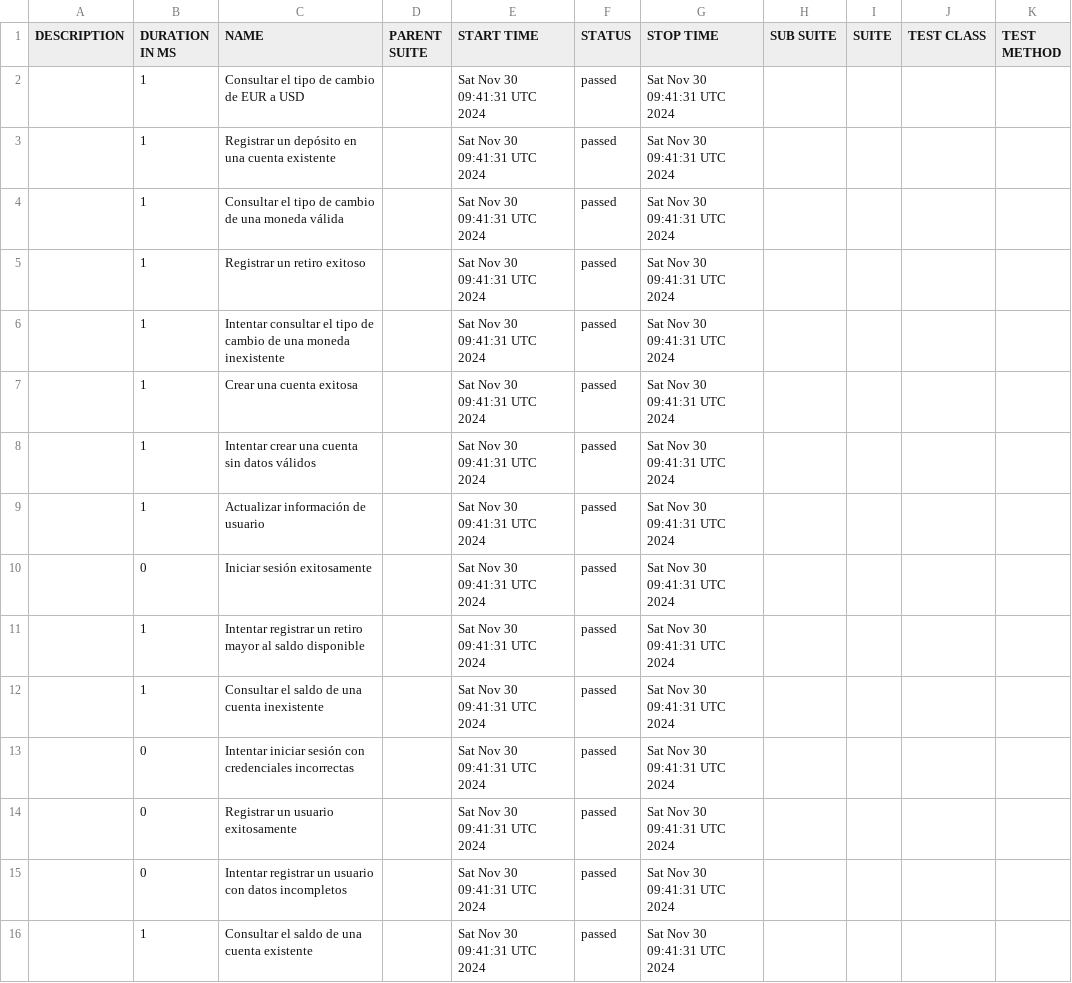
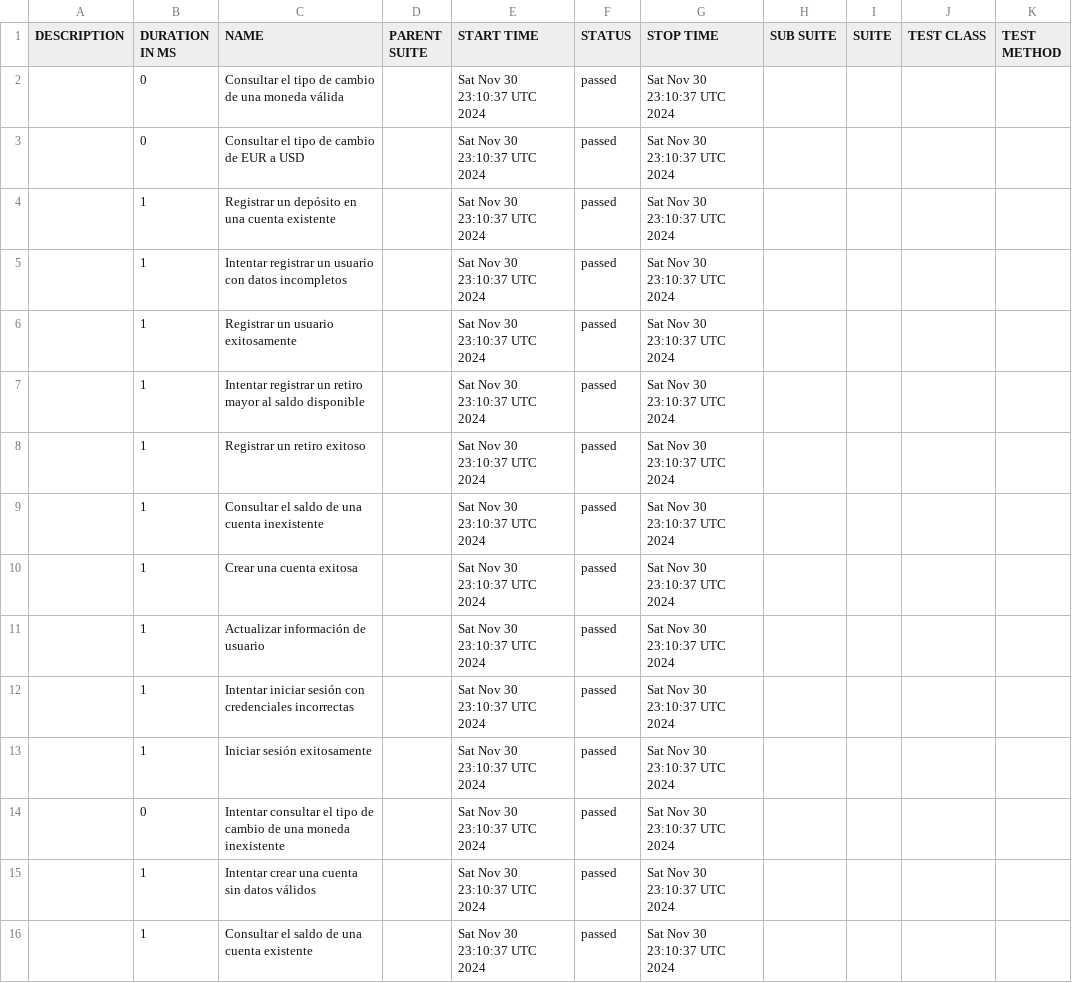
Before and after one commit to UPT-FAING-EPIS/proyecto-si784-2024-ii-u2-chambi_floresq_floresm_leyva, a CSV file: allure-report/data/suites.csv, drawn as a sheet.

```diff
--- a/allure-report/data/suites.csv
+++ b/allure-report/data/suites.csv
@@ -1,16 +1,16 @@
 "DESCRIPTION","DURATION IN MS","NAME","PARENT SUITE","START TIME","STATUS","STOP TIME","SUB SUITE","SUITE","TEST CLASS","TEST METHOD"
-"","1","Consultar el tipo de cambio de EUR a USD","","Sat Nov 30 09:41:31 UTC 2024","passed","Sat Nov 30 09:41:31 UTC 2024","","","",""
-"","1","Registrar un depósito en una cuenta existente","","Sat Nov 30 09:41:31 UTC 2024","passed","Sat Nov 30 09:41:31 UTC 2024","","","",""
-"","1","Consultar el tipo de cambio de una moneda válida","","Sat Nov 30 09:41:31 UTC 2024","passed","Sat Nov 30 09:41:31 UTC 2024","","","",""
-"","1","Registrar un retiro exitoso","","Sat Nov 30 09:41:31 UTC 2024","passed","Sat Nov 30 09:41:31 UTC 2024","","","",""
-"","1","Intentar consultar el tipo de cambio de una moneda inexistente","","Sat Nov 30 09:41:31 UTC 2024","passed","Sat Nov 30 09:41:31 UTC 2024","","","",""
-"","1","Crear una cuenta exitosa","","Sat Nov 30 09:41:31 UTC 2024","passed","Sat Nov 30 09:41:31 UTC 2024","","","",""
-"","1","Intentar crear una cuenta sin datos válidos","","Sat Nov 30 09:41:31 UTC 2024","passed","Sat Nov 30 09:41:31 UTC 2024","","","",""
-"","1","Actualizar información de usuario","","Sat Nov 30 09:41:31 UTC 2024","passed","Sat Nov 30 09:41:31 UTC 2024","","","",""
-"","0","Iniciar sesión exitosamente","","Sat Nov 30 09:41:31 UTC 2024","passed","Sat Nov 30 09:41:31 UTC 2024","","","",""
-"","1","Intentar registrar un retiro mayor al saldo disponible","","Sat Nov 30 09:41:31 UTC 2024","passed","Sat Nov 30 09:41:31 UTC 2024","","","",""
-"","1","Consultar el saldo de una cuenta inexistente","","Sat Nov 30 09:41:31 UTC 2024","passed","Sat Nov 30 09:41:31 UTC 2024","","","",""
-"","0","Intentar iniciar sesión con credenciales incorrectas","","Sat Nov 30 09:41:31 UTC 2024","passed","Sat Nov 30 09:41:31 UTC 2024","","","",""
-"","0","Registrar un usuario exitosamente","","Sat Nov 30 09:41:31 UTC 2024","passed","Sat Nov 30 09:41:31 UTC 2024","","","",""
-"","0","Intentar registrar un usuario con datos incompletos","","Sat Nov 30 09:41:31 UTC 2024","passed","Sat Nov 30 09:41:31 UTC 2024","","","",""
-"","1","Consultar el saldo de una cuenta existente","","Sat Nov 30 09:41:31 UTC 2024","passed","Sat Nov 30 09:41:31 UTC 2024","","","",""
+"","0","Consultar el tipo de cambio de una moneda válida","","Sat Nov 30 23:10:37 UTC 2024","passed","Sat Nov 30 23:10:37 UTC 2024","","","",""
+"","0","Consultar el tipo de cambio de EUR a USD","","Sat Nov 30 23:10:37 UTC 2024","passed","Sat Nov 30 23:10:37 UTC 2024","","","",""
+"","1","Registrar un depósito en una cuenta existente","","Sat Nov 30 23:10:37 UTC 2024","passed","Sat Nov 30 23:10:37 UTC 2024","","","",""
+"","1","Intentar registrar un usuario con datos incompletos","","Sat Nov 30 23:10:37 UTC 2024","passed","Sat Nov 30 23:10:37 UTC 2024","","","",""
+"","1","Registrar un usuario exitosamente","","Sat Nov 30 23:10:37 UTC 2024","passed","Sat Nov 30 23:10:37 UTC 2024","","","",""
+"","1","Intentar registrar un retiro mayor al saldo disponible","","Sat Nov 30 23:10:37 UTC 2024","passed","Sat Nov 30 23:10:37 UTC 2024","","","",""
+"","1","Registrar un retiro exitoso","","Sat Nov 30 23:10:37 UTC 2024","passed","Sat Nov 30 23:10:37 UTC 2024","","","",""
+"","1","Consultar el saldo de una cuenta inexistente","","Sat Nov 30 23:10:37 UTC 2024","passed","Sat Nov 30 23:10:37 UTC 2024","","","",""
+"","1","Crear una cuenta exitosa","","Sat Nov 30 23:10:37 UTC 2024","passed","Sat Nov 30 23:10:37 UTC 2024","","","",""
+"","1","Actualizar información de usuario","","Sat Nov 30 23:10:37 UTC 2024","passed","Sat Nov 30 23:10:37 UTC 2024","","","",""
+"","1","Intentar iniciar sesión con credenciales incorrectas","","Sat Nov 30 23:10:37 UTC 2024","passed","Sat Nov 30 23:10:37 UTC 2024","","","",""
+"","1","Iniciar sesión exitosamente","","Sat Nov 30 23:10:37 UTC 2024","passed","Sat Nov 30 23:10:37 UTC 2024","","","",""
+"","0","Intentar consultar el tipo de cambio de una moneda inexistente","","Sat Nov 30 23:10:37 UTC 2024","passed","Sat Nov 30 23:10:37 UTC 2024","","","",""
+"","1","Intentar crear una cuenta sin datos válidos","","Sat Nov 30 23:10:37 UTC 2024","passed","Sat Nov 30 23:10:37 UTC 2024","","","",""
+"","1","Consultar el saldo de una cuenta existente","","Sat Nov 30 23:10:37 UTC 2024","passed","Sat Nov 30 23:10:37 UTC 2024","","","",""
```
Also changed, not shown: allure-report/data/behaviors.csv, 57 other files.
